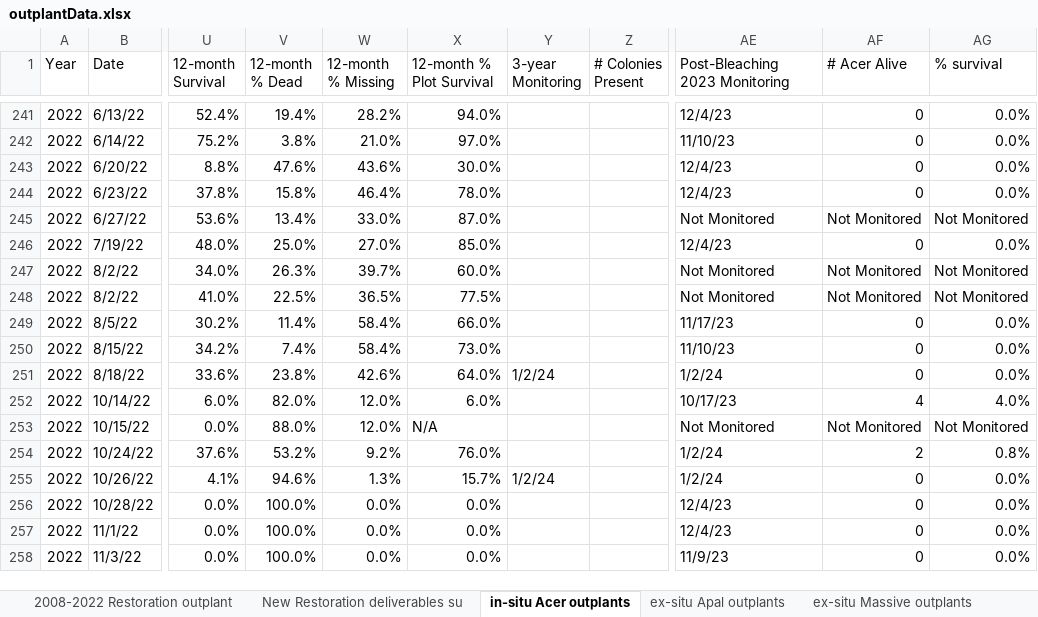
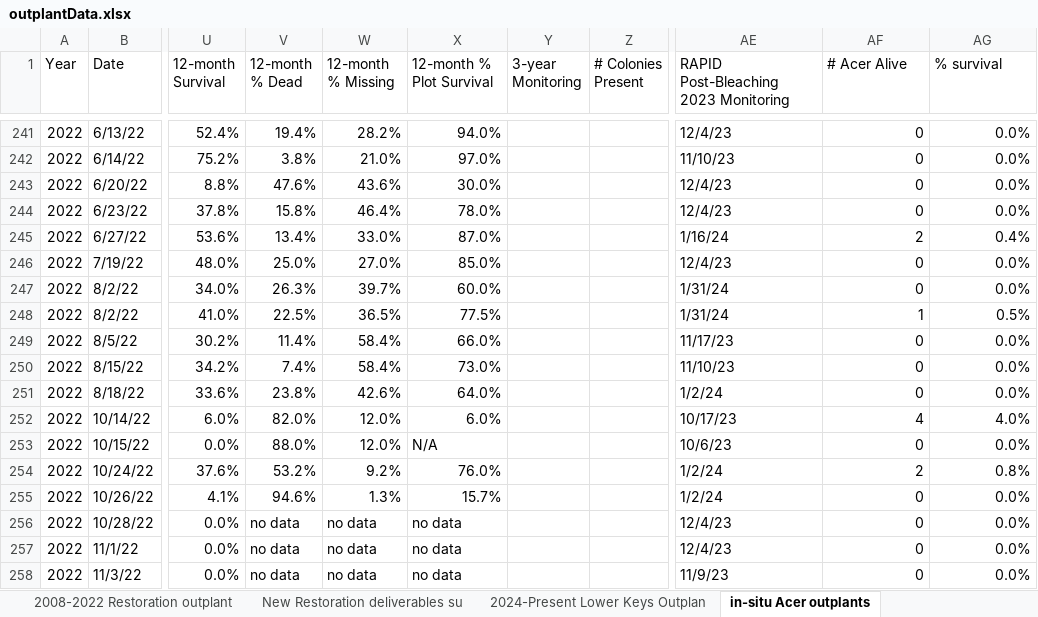
Before and after one commit to icombs2017/fwcStateReports, an Excel workbook: stateYear7/data/outplantData.xlsx, sheet in-situ Acer outplants, drawn as a sheet; only a part is shown, gaps mark what is left out; values as stored, in another font and other column widths than the file's, no cell formats; charts and pictures and conditional formats not drawn; the diff covers the shown part only; the diff names each change by its address in the sheet, - before the commit and + after, or states it on an @@ line.

```diff
--- a/stateYear7/data/outplantData.xlsx (sheet in-situ Acer outplants)
+++ b/stateYear7/data/outplantData.xlsx (sheet in-situ Acer outplants)
+sheet tab: 2024-Present Lower Keys Outplan
-AE1: Post-Bleaching 2023 Monitoring
+AE1: RAPID Post-Bleaching 2023 Monitoring
-AE245: Not Monitored
+AE245: 1/16/24
-AF245 (# Acer Alive): Not Monitored
+AF245 (# Acer Alive): 2
-AG245 (% survival): Not Monitored
+AG245 (% survival): 0.4%
-AE247:AE248: Not Monitored
+AE247:AE248: 1/31/24
-AF247 (# Acer Alive): Not Monitored
+AF247 (# Acer Alive): 0
-AG247 (% survival): Not Monitored
+AG247 (% survival): 0.0%
-AF248 (# Acer Alive): Not Monitored
+AF248 (# Acer Alive): 1
-AG248 (% survival): Not Monitored
+AG248 (% survival): 0.5%
-Y251 (3-year Monitoring): 1/2/24
+Y251 (3-year Monitoring): (empty)
-AE253: Not Monitored
+AE253: 10/6/23
-AF253 (# Acer Alive): Not Monitored
+AF253 (# Acer Alive): 0
-AG253 (% survival): Not Monitored
+AG253 (% survival): 0.0%
-Y255 (3-year Monitoring): 1/2/24
+Y255 (3-year Monitoring): (empty)
-V256:V258 (12-month % Dead): 100.0%
+V256:V258 (12-month % Dead): no data
-W256:W258 (12-month % Missing): 0.0%
+W256:W258 (12-month % Missing): no data
-X256:X258 (12-month % Plot Survival): 0.0%
+X256:X258 (12-month % Plot Survival): no data
```
Also changed, not shown: 1 added row and 336 edited cells elsewhere in this sheet, sheet ex-situ Apal outplants, sheet ex-situ Massive outplants, sheet Upper Keys Outplants, sheet in-situ Massive outplants, sheet ex-situ Acer outplants, sheet in-situ Apal outplants, 2 more sheets, cell formats, formulas that keep their value, charts or pictures, 25 other files.
